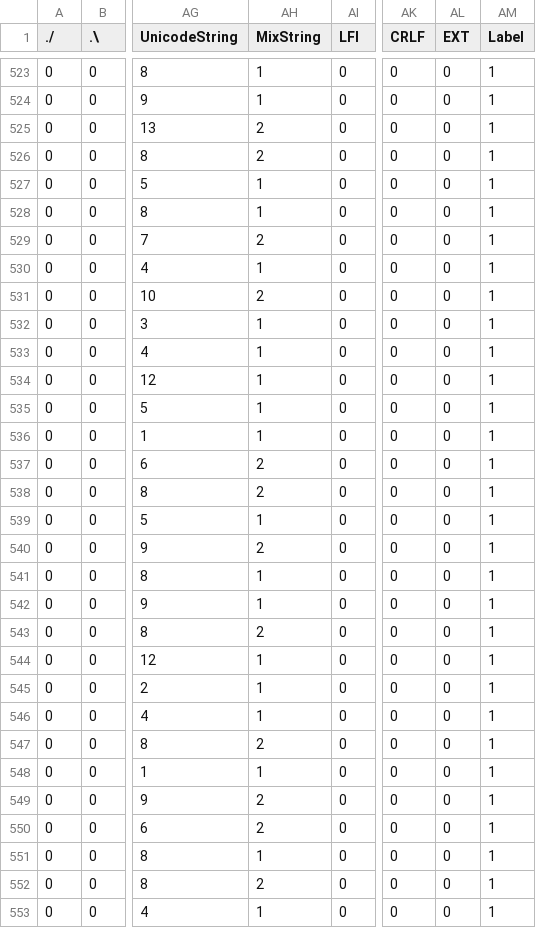
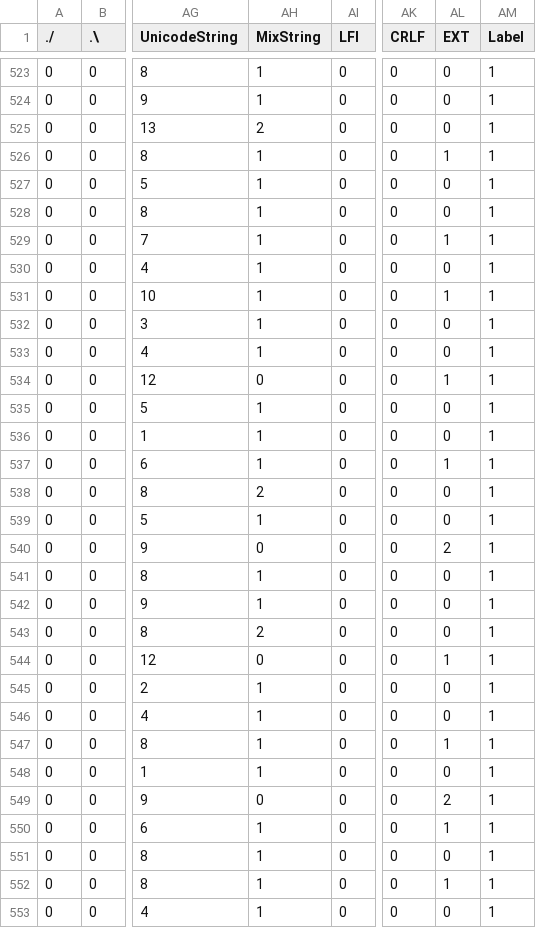
Before and after one commit to Atxx737/detect_attack_by_reinforcement_learning, a CSV file: data/matrix2/temp/TEST_OK_csic2010.csv, drawn as a sheet; only a part is shown, gaps mark what is left out; the diff covers the shown part only; the diff names each change by its address in the sheet, - before the commit and + after, or states it on an @@ line.

Commit message:
local - update data v3

```diff
--- a/data/matrix2/temp/TEST_OK_csic2010.csv
+++ b/data/matrix2/temp/TEST_OK_csic2010.csv
-AH526 (MixString): 2
+AH526 (MixString): 1
-AL526 (EXT): 0
+AL526 (EXT): 1
-AH529 (MixString): 2
+AH529 (MixString): 1
-AL529 (EXT): 0
+AL529 (EXT): 1
-AH531 (MixString): 2
+AH531 (MixString): 1
-AL531 (EXT): 0
+AL531 (EXT): 1
-AH534 (MixString): 1
+AH534 (MixString): 0
-AL534 (EXT): 0
+AL534 (EXT): 1
-AH537 (MixString): 2
+AH537 (MixString): 1
-AL537 (EXT): 0
+AL537 (EXT): 1
-AH540 (MixString): 2
+AH540 (MixString): 0
-AL540 (EXT): 0
+AL540 (EXT): 2
-AH544 (MixString): 1
+AH544 (MixString): 0
-AL544 (EXT): 0
+AL544 (EXT): 1
-AH547 (MixString): 2
+AH547 (MixString): 1
-AL547 (EXT): 0
+AL547 (EXT): 1
-AH549 (MixString): 2
+AH549 (MixString): 0
-AL549 (EXT): 0
+AL549 (EXT): 2
-AH550 (MixString): 2
+AH550 (MixString): 1
-AL550 (EXT): 0
+AL550 (EXT): 1
-AH552 (MixString): 2
+AH552 (MixString): 1
-AL552 (EXT): 0
+AL552 (EXT): 1
```
Also changed, not shown: 172 edited cells elsewhere in this file, data/matrix2/temp/TEST_OK_csic2010_nor.csv, data/matrix2/temp/TEST_OK_fwaf.csv, 3 other files.
